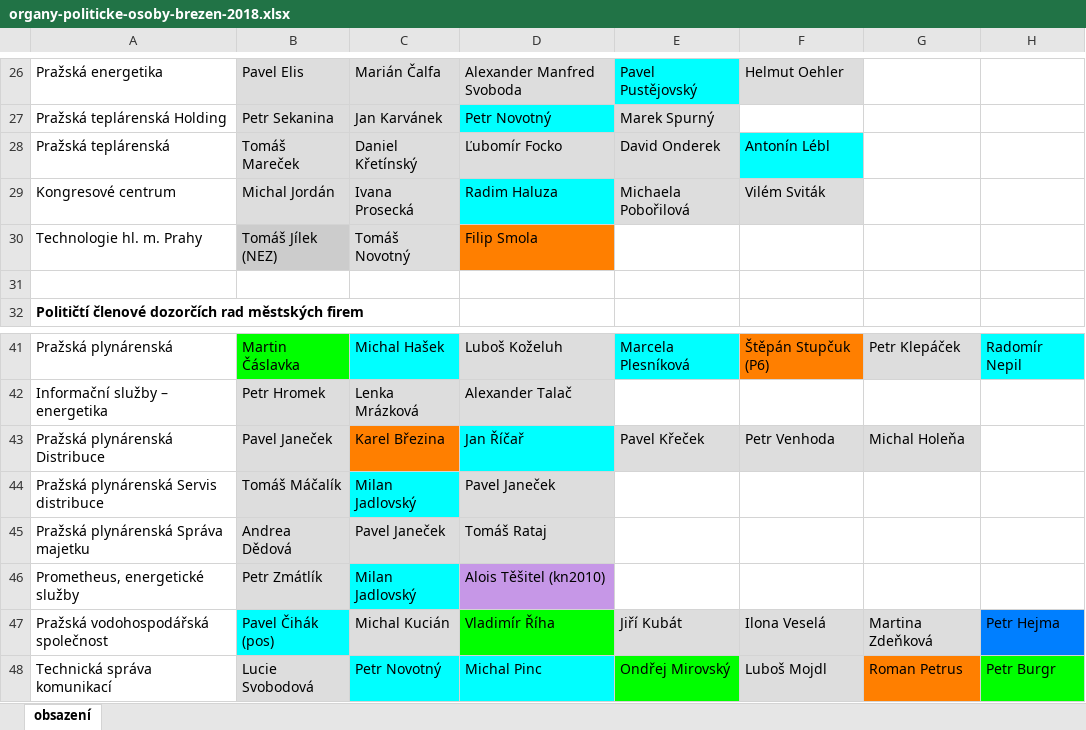
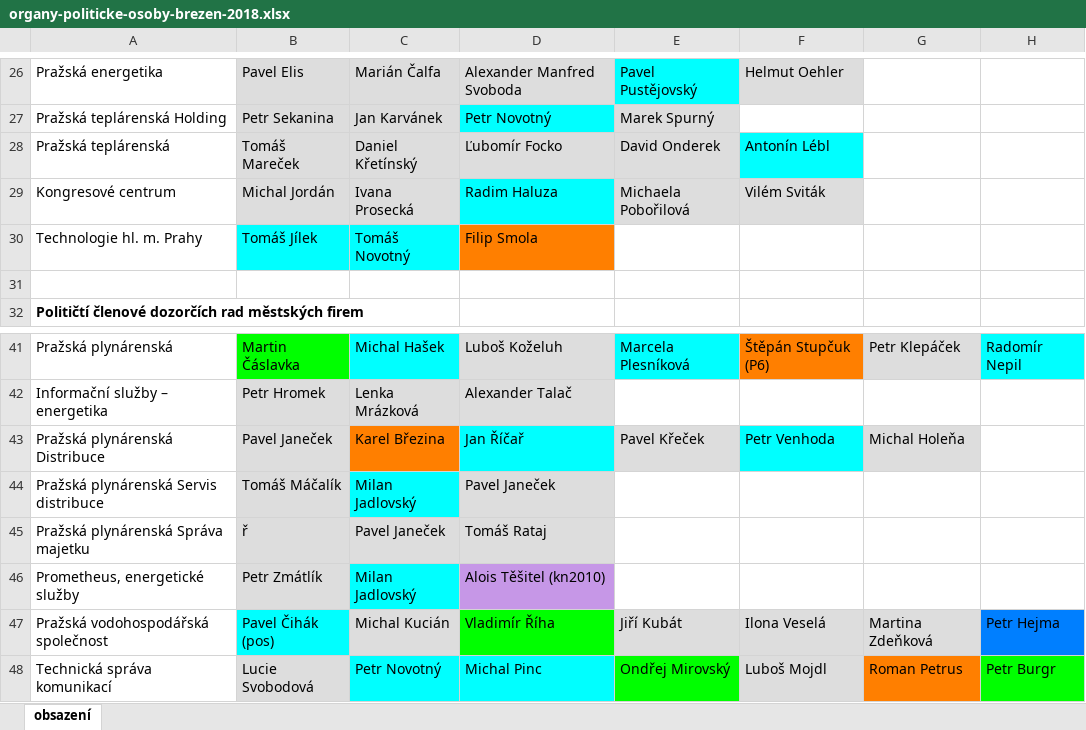
Before and after one commit to pirati-cz/Praha, an Excel workbook: materialy/mestske-firmy/organy-politicke-osoby-brezen-2018.xlsx, sheet obsazení, drawn as a sheet; only a part is shown, gaps mark what is left out; values as stored, in another font and other column widths than the file's, no borders; the diff names each change by its address in the sheet, - before the commit and + after, or states it on an @@ line.

```diff
--- a/materialy/mestske-firmy/organy-politicke-osoby-brezen-2018.xlsx (sheet obsazení)
+++ b/materialy/mestske-firmy/organy-politicke-osoby-brezen-2018.xlsx (sheet obsazení)
-B30: Tomáš Jílek (NEZ)
+B30: Tomáš Jílek
-B30 fill: #CCCCCC
+B30 fill: #00FFFF
-C30 fill: #DDDDDD
+C30 fill: #00FFFF
-F43 fill: #DDDDDD
+F43 fill: #00FFFF
-B45: Andrea Dědová
+B45: ř
```
Also changed, not shown: materialy/mestske-firmy/odmeny-a-hospodareni.xlsx, 1 other file.
